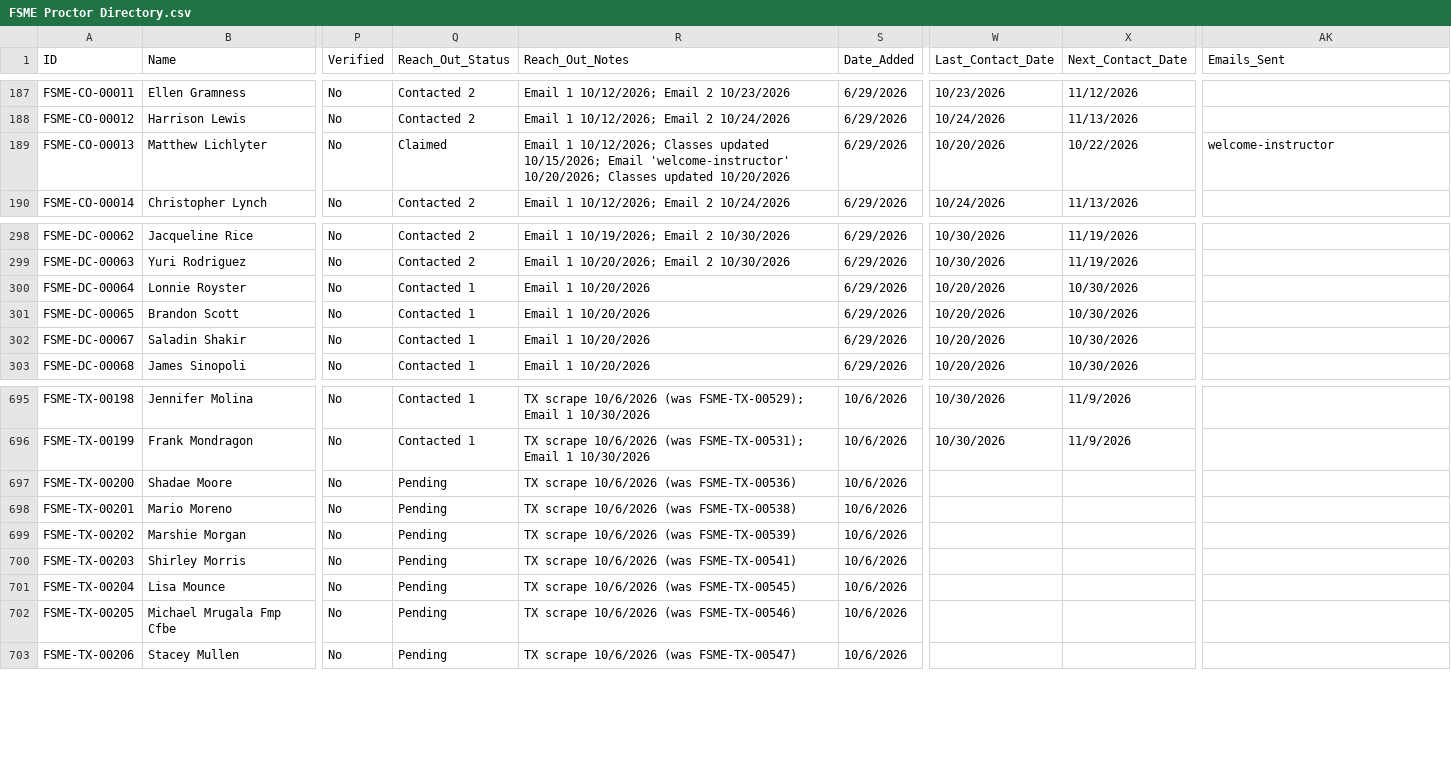
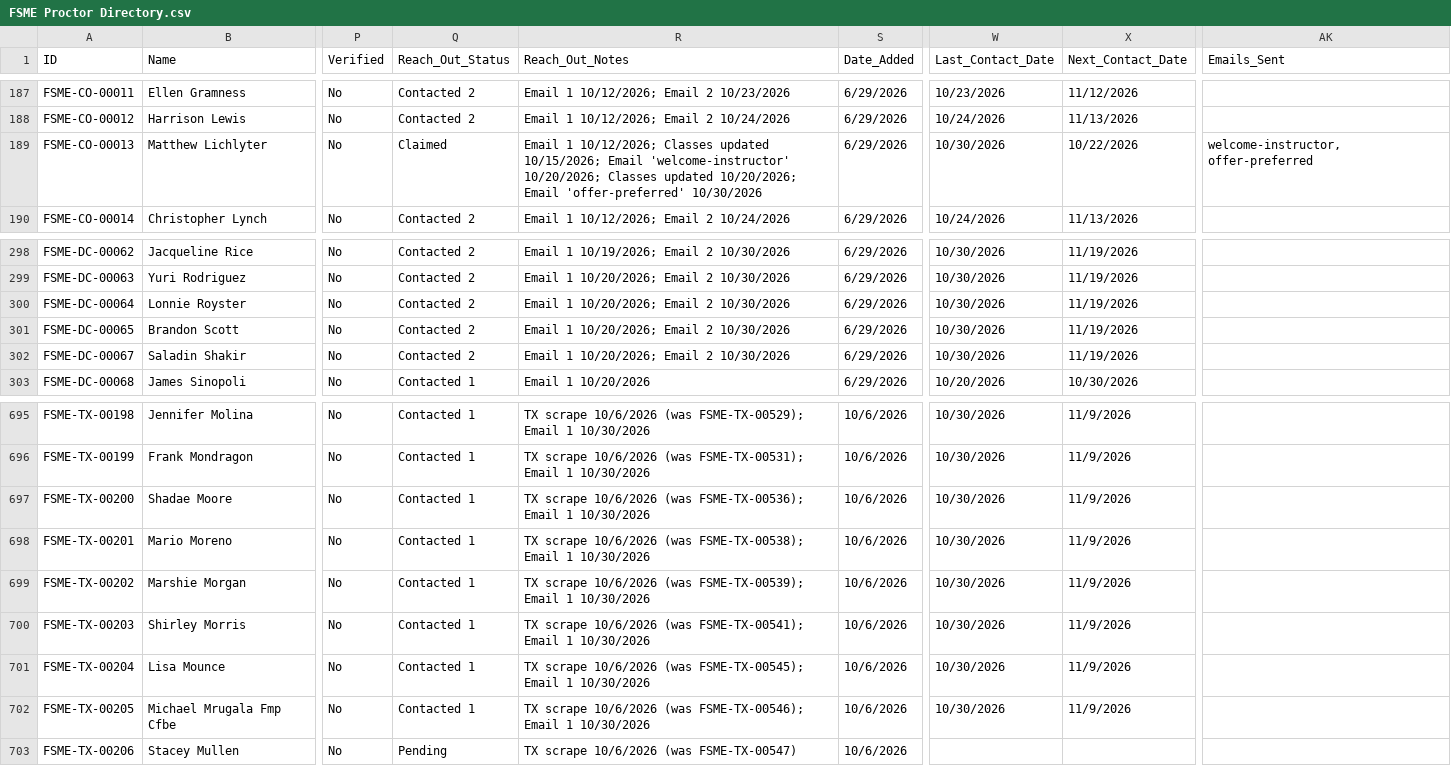
Before and after one commit to novernmanagement-coder/FSME-Tools, a CSV file: FoodSafetyMadeEasy/FSME Proctor Directory.csv, drawn as a sheet; only a part is shown, gaps mark what is left out; the diff names each change by its address in the sheet, - before the commit and + after, or states it on an @@ line.

Commit message:
Outreach: 10 emails sent

```diff
--- a/FoodSafetyMadeEasy/FSME Proctor Directory.csv
+++ b/FoodSafetyMadeEasy/FSME Proctor Directory.csv
-R189 (Reach_Out_Notes): …Classes updated 10/20/2026
+R189 (Reach_Out_Notes): …Classes updated 10/20/2026; Email 'offer-preferred' 10/30/2026
-W189 (Last_Contact_Date): 10/20/2026
+W189 (Last_Contact_Date): 10/30/2026
-AK189 (Emails_Sent): welcome-instructor
+AK189 (Emails_Sent): welcome-instructor, offer-preferred
-Q300:Q302 (Reach_Out_Status): Contacted 1
+Q300:Q302 (Reach_Out_Status): Contacted 2
-R300:R302 (Reach_Out_Notes): Email 1 10/20/2026
+R300:R302 (Reach_Out_Notes): Email 1 10/20/2026; Email 2 10/30/2026
-W300:W302 (Last_Contact_Date): 10/20/2026
+W300:W302 (Last_Contact_Date): 10/30/2026
-X300:X302 (Next_Contact_Date): 10/30/2026
+X300:X302 (Next_Contact_Date): 11/19/2026
-Q697:Q702 (Reach_Out_Status): Pending
+Q697:Q702 (Reach_Out_Status): Contacted 1
-R697 (Reach_Out_Notes): …10/6/2026 (was FSME-TX-00536)
+R697 (Reach_Out_Notes): …10/6/2026 (was FSME-TX-00536); Email 1 10/30/2026
-W697:W702 (Last_Contact_Date): (empty)
+W697:W702 (Last_Contact_Date): 10/30/2026
-X697:X702 (Next_Contact_Date): (empty)
+X697:X702 (Next_Contact_Date): 11/9/2026
-R698 (Reach_Out_Notes): …10/6/2026 (was FSME-TX-00538)
+R698 (Reach_Out_Notes): …10/6/2026 (was FSME-TX-00538); Email 1 10/30/2026
-R699 (Reach_Out_Notes): …10/6/2026 (was FSME-TX-00539)
+R699 (Reach_Out_Notes): …10/6/2026 (was FSME-TX-00539); Email 1 10/30/2026
-R700 (Reach_Out_Notes): …10/6/2026 (was FSME-TX-00541)
+R700 (Reach_Out_Notes): …10/6/2026 (was FSME-TX-00541); Email 1 10/30/2026
-R701 (Reach_Out_Notes): …10/6/2026 (was FSME-TX-00545)
+R701 (Reach_Out_Notes): …10/6/2026 (was FSME-TX-00545); Email 1 10/30/2026
-R702 (Reach_Out_Notes): …10/6/2026 (was FSME-TX-00546)
+R702 (Reach_Out_Notes): …10/6/2026 (was FSME-TX-00546); Email 1 10/30/2026
```
